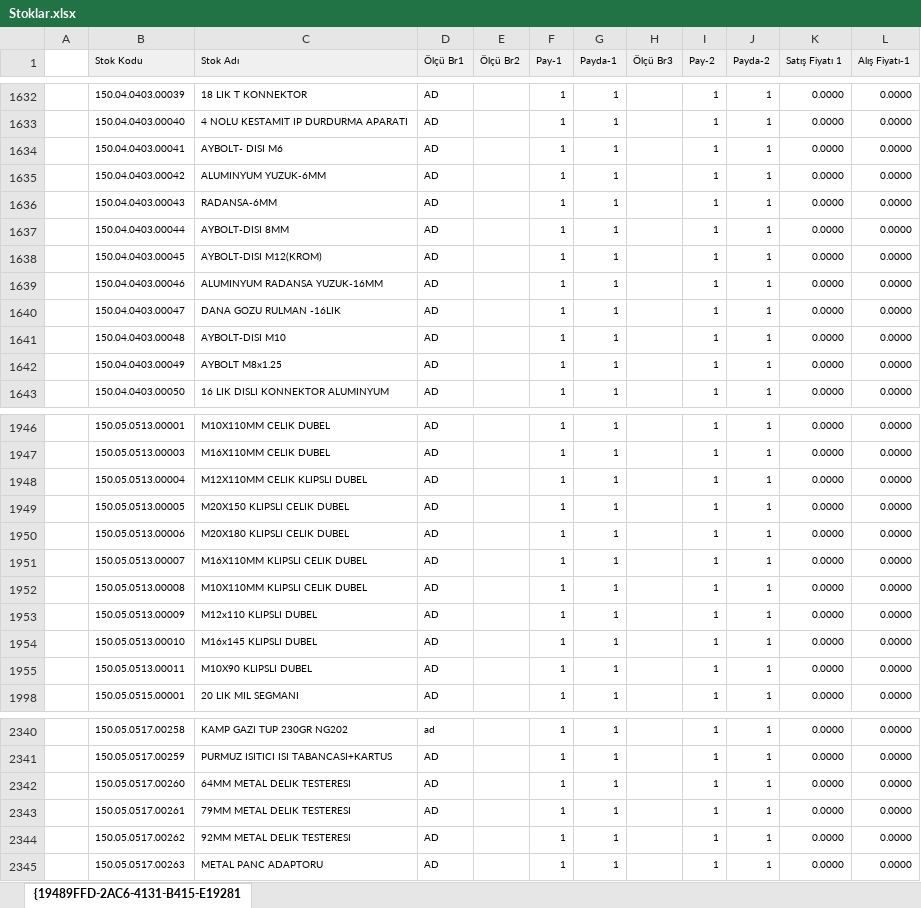
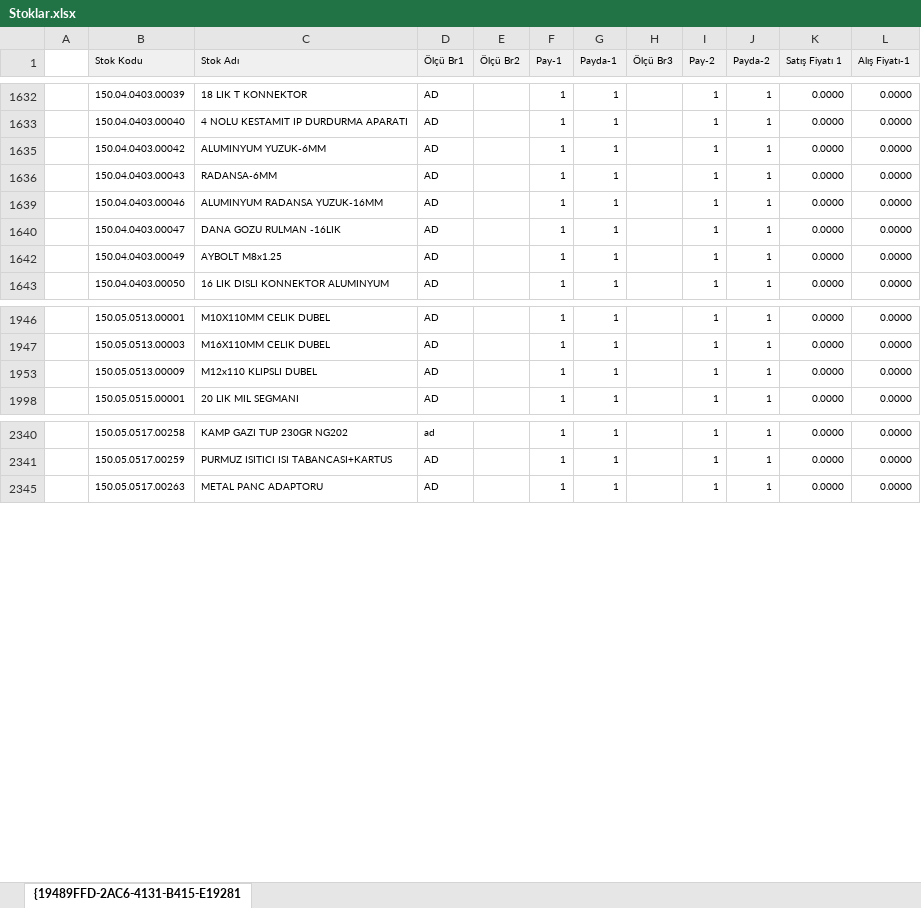
Before and after one commit to fkucuk35/deppo, an Excel workbook: tools/import/Stoklar.xlsx, sheet {19489FFD-2AC6-4131-B415-E19281, drawn as a sheet; only a part is shown, gaps mark what is left out; values as stored, in another font and other column widths than the file's, no borders; the diff covers the shown part only; the diff names each change by its address in the sheet, - before the commit and + after, or states it on an @@ line.

```diff
--- a/tools/import/Stoklar.xlsx (sheet {19489FFD-2AC6-4131-B415-E19281)
+++ b/tools/import/Stoklar.xlsx (sheet {19489FFD-2AC6-4131-B415-E19281)
-row 1634:  | 150.04.0403.00041 | AYBOLT- DISI M6 | AD |  | 1 | 1 |  | 1 | 1 | 0.0000 | 0.0000
-row 1637:  | 150.04.0403.00044 | AYBOLT-DISI 8MM | AD |  | 1 | 1 |  | 1 | 1 | 0.0000 | 0.0000
-row 1638:  | 150.04.0403.00045 | AYBOLT-DISI M12(KROM) | AD |  | 1 | 1 |  | 1 | 1 | 0.0000 | 0.0000
-row 1641:  | 150.04.0403.00048 | AYBOLT-DISI M10 | AD |  | 1 | 1 |  | 1 | 1 | 0.0000 | 0.0000
-row 1948:  | 150.05.0513.00004 | M12X110MM CELIK KLIPSLI DUBEL | AD |  | 1 | 1 |  | 1 | 1 | 0.0000 | 0.0000
-row 1949:  | 150.05.0513.00005 | M20X150 KLIPSLI CELIK DUBEL | AD |  | 1 | 1 |  | 1 | 1 | 0.0000 | 0.0000
-row 1950:  | 150.05.0513.00006 | M20X180 KLIPSLI CELIK DUBEL | AD |  | 1 | 1 |  | 1 | 1 | 0.0000 | 0.0000
-row 1951:  | 150.05.0513.00007 | M16X110MM KLIPSLI CELIK DUBEL | AD |  | 1 | 1 |  | 1 | 1 | 0.0000 | 0.0000
-row 1952:  | 150.05.0513.00008 | M10X110MM KLIPSLI CELIK DUBEL | AD |  | 1 | 1 |  | 1 | 1 | 0.0000 | 0.0000
-row 1954:  | 150.05.0513.00010 | M16x145 KLIPSLI DUBEL | AD |  | 1 | 1 |  | 1 | 1 | 0.0000 | 0.0000
-row 1955:  | 150.05.0513.00011 | M10X90 KLIPSLI DUBEL | AD |  | 1 | 1 |  | 1 | 1 | 0.0000 | 0.0000
-row 2342:  | 150.05.0517.00260 | 64MM METAL DELIK TESTERESI | AD |  | 1 | 1 |  | 1 | 1 | 0.0000 | 0.0000
-row 2343:  | 150.05.0517.00261 | 79MM METAL DELIK TESTERESI | AD |  | 1 | 1 |  | 1 | 1 | 0.0000 | 0.0000
-row 2344:  | 150.05.0517.00262 | 92MM METAL DELIK TESTERESI | AD |  | 1 | 1 |  | 1 | 1 | 0.0000 | 0.0000
```
Also changed, not shown: 12 removed rows elsewhere in this sheet, hidden cells, 23 other files.
